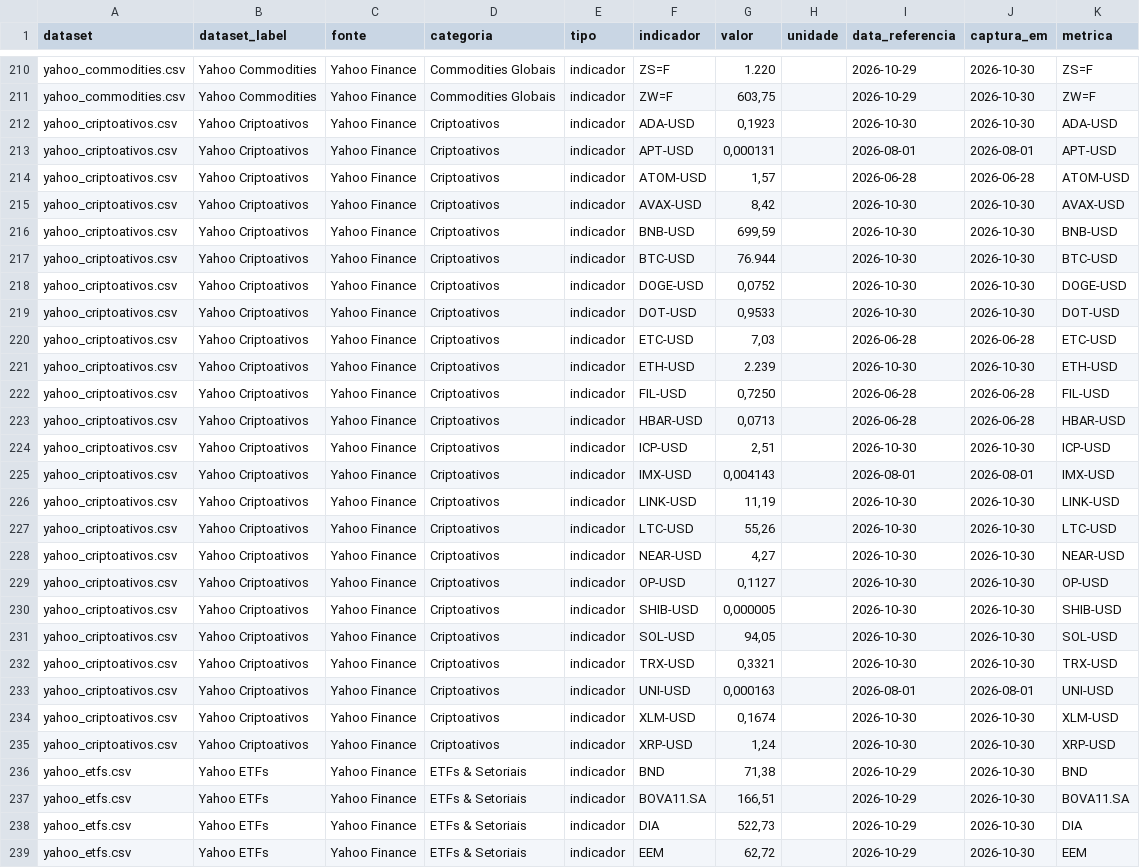
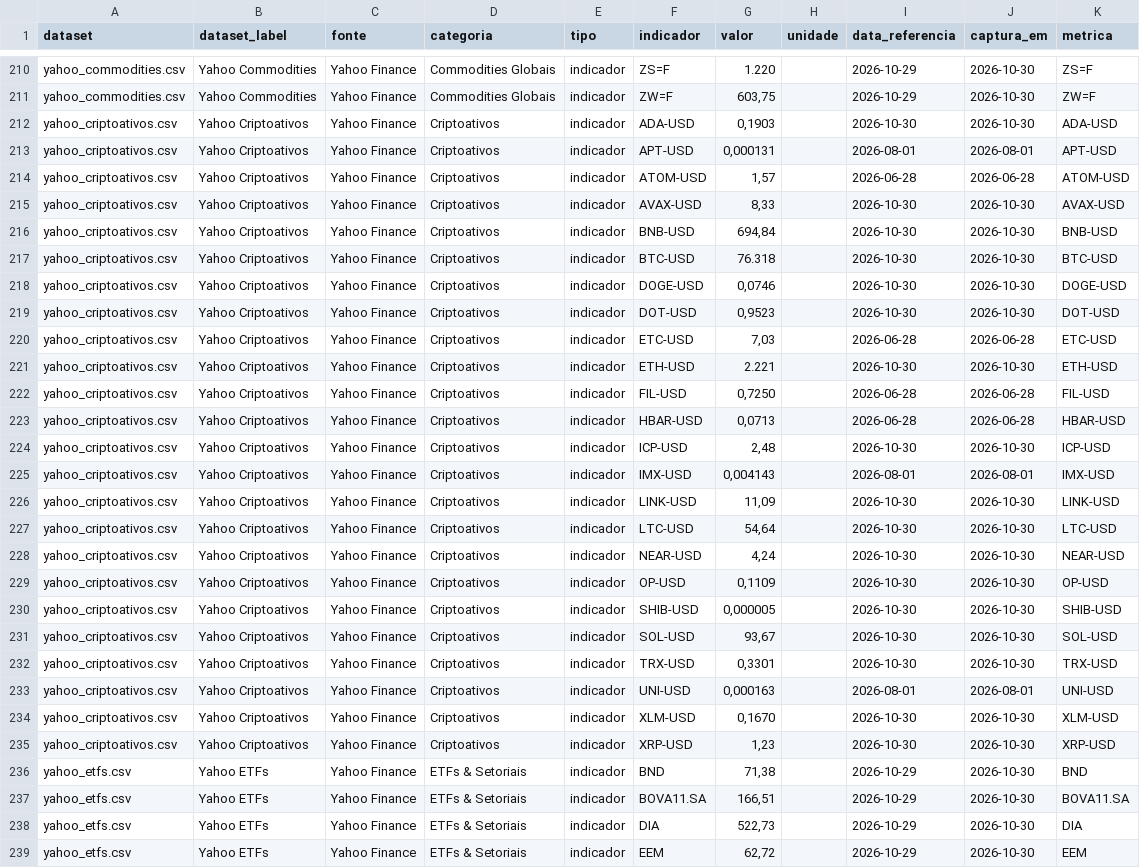
Before and after one commit to PulseDataLabs/PulseFlat, a CSV file: data/consolidated.csv, drawn as a sheet; only a part is shown, gaps mark what is left out; the diff covers the shown part only.

```diff
--- a/data/consolidated.csv
+++ b/data/consolidated.csv
@@ -211,26 +211,26 @@ yahoo_commodities.csv,Yahoo Commodities,Yahoo Finance,Commodities Globais,indica
 yahoo_commodities.csv,Yahoo Commodities,Yahoo Finance,Commodities Globais,indicador,ZW=F,"603,75",,2026-10-29,2026-10-30,ZW=F
-yahoo_criptoativos.csv,Yahoo Criptoativos,Yahoo Finance,Criptoativos,indicador,ADA-USD,"0,1923",,2026-10-30,2026-10-30,ADA-USD
+yahoo_criptoativos.csv,Yahoo Criptoativos,Yahoo Finance,Criptoativos,indicador,ADA-USD,"0,1903",,2026-10-30,2026-10-30,ADA-USD
 yahoo_criptoativos.csv,Yahoo Criptoativos,Yahoo Finance,Criptoativos,indicador,APT-USD,"0,000131",,2026-08-01,2026-08-01,APT-USD
 yahoo_criptoativos.csv,Yahoo Criptoativos,Yahoo Finance,Criptoativos,indicador,ATOM-USD,"1,57",,2026-06-28,2026-06-28,ATOM-USD
-yahoo_criptoativos.csv,Yahoo Criptoativos,Yahoo Finance,Criptoativos,indicador,AVAX-USD,"8,42",,2026-10-30,2026-10-30,AVAX-USD
-yahoo_criptoativos.csv,Yahoo Criptoativos,Yahoo Finance,Criptoativos,indicador,BNB-USD,"699,59",,2026-10-30,2026-10-30,BNB-USD
-yahoo_criptoativos.csv,Yahoo Criptoativos,Yahoo Finance,Criptoativos,indicador,BTC-USD,76.944,,2026-10-30,2026-10-30,BTC-USD
-yahoo_criptoativos.csv,Yahoo Criptoativos,Yahoo Finance,Criptoativos,indicador,DOGE-USD,"0,0752",,2026-10-30,2026-10-30,DOGE-USD
-yahoo_criptoativos.csv,Yahoo Criptoativos,Yahoo Finance,Criptoativos,indicador,DOT-USD,"0,9533",,2026-10-30,2026-10-30,DOT-USD
+yahoo_criptoativos.csv,Yahoo Criptoativos,Yahoo Finance,Criptoativos,indicador,AVAX-USD,"8,33",,2026-10-30,2026-10-30,AVAX-USD
+yahoo_criptoativos.csv,Yahoo Criptoativos,Yahoo Finance,Criptoativos,indicador,BNB-USD,"694,84",,2026-10-30,2026-10-30,BNB-USD
+yahoo_criptoativos.csv,Yahoo Criptoativos,Yahoo Finance,Criptoativos,indicador,BTC-USD,76.318,,2026-10-30,2026-10-30,BTC-USD
+yahoo_criptoativos.csv,Yahoo Criptoativos,Yahoo Finance,Criptoativos,indicador,DOGE-USD,"0,0746",,2026-10-30,2026-10-30,DOGE-USD
+yahoo_criptoativos.csv,Yahoo Criptoativos,Yahoo Finance,Criptoativos,indicador,DOT-USD,"0,9523",,2026-10-30,2026-10-30,DOT-USD
 yahoo_criptoativos.csv,Yahoo Criptoativos,Yahoo Finance,Criptoativos,indicador,ETC-USD,"7,03",,2026-06-28,2026-06-28,ETC-USD
-yahoo_criptoativos.csv,Yahoo Criptoativos,Yahoo Finance,Criptoativos,indicador,ETH-USD,2.239,,2026-10-30,2026-10-30,ETH-USD
+yahoo_criptoativos.csv,Yahoo Criptoativos,Yahoo Finance,Criptoativos,indicador,ETH-USD,2.221,,2026-10-30,2026-10-30,ETH-USD
 yahoo_criptoativos.csv,Yahoo Criptoativos,Yahoo Finance,Criptoativos,indicador,FIL-USD,"0,7250",,2026-06-28,2026-06-28,FIL-USD
 yahoo_criptoativos.csv,Yahoo Criptoativos,Yahoo Finance,Criptoativos,indicador,HBAR-USD,"0,0713",,2026-06-28,2026-06-28,HBAR-USD
-yahoo_criptoativos.csv,Yahoo Criptoativos,Yahoo Finance,Criptoativos,indicador,ICP-USD,"2,51",,2026-10-30,2026-10-30,ICP-USD
+yahoo_criptoativos.csv,Yahoo Criptoativos,Yahoo Finance,Criptoativos,indicador,ICP-USD,"2,48",,2026-10-30,2026-10-30,ICP-USD
 yahoo_criptoativos.csv,Yahoo Criptoativos,Yahoo Finance,Criptoativos,indicador,IMX-USD,"0,004143",,2026-08-01,2026-08-01,IMX-USD
-yahoo_criptoativos.csv,Yahoo Criptoativos,Yahoo Finance,Criptoativos,indicador,LINK-USD,"11,19",,2026-10-30,2026-10-30,LINK-USD
-yahoo_criptoativos.csv,Yahoo Criptoativos,Yahoo Finance,Criptoativos,indicador,LTC-USD,"55,26",,2026-10-30,2026-10-30,LTC-USD
-yahoo_criptoativos.csv,Yahoo Criptoativos,Yahoo Finance,Criptoativos,indicador,NEAR-USD,"4,27",,2026-10-30,2026-10-30,NEAR-USD
-yahoo_criptoativos.csv,Yahoo Criptoativos,Yahoo Finance,Criptoativos,indicador,OP-USD,"0,1127",,2026-10-30,2026-10-30,OP-USD
+yahoo_criptoativos.csv,Yahoo Criptoativos,Yahoo Finance,Criptoativos,indicador,LINK-USD,"11,09",,2026-10-30,2026-10-30,LINK-USD
+yahoo_criptoativos.csv,Yahoo Criptoativos,Yahoo Finance,Criptoativos,indicador,LTC-USD,"54,64",,2026-10-30,2026-10-30,LTC-USD
+yahoo_criptoativos.csv,Yahoo Criptoativos,Yahoo Finance,Criptoativos,indicador,NEAR-USD,"4,24",,2026-10-30,2026-10-30,NEAR-USD
+yahoo_criptoativos.csv,Yahoo Criptoativos,Yahoo Finance,Criptoativos,indicador,OP-USD,"0,1109",,2026-10-30,2026-10-30,OP-USD
 yahoo_criptoativos.csv,Yahoo Criptoativos,Yahoo Finance,Criptoativos,indicador,SHIB-USD,"0,000005",,2026-10-30,2026-10-30,SHIB-USD
-yahoo_criptoativos.csv,Yahoo Criptoativos,Yahoo Finance,Criptoativos,indicador,SOL-USD,"94,05",,2026-10-30,2026-10-30,SOL-USD
-yahoo_criptoativos.csv,Yahoo Criptoativos,Yahoo Finance,Criptoativos,indicador,TRX-USD,"0,3321",,2026-10-30,2026-10-30,TRX-USD
+yahoo_criptoativos.csv,Yahoo Criptoativos,Yahoo Finance,Criptoativos,indicador,SOL-USD,"93,67",,2026-10-30,2026-10-30,SOL-USD
+yahoo_criptoativos.csv,Yahoo Criptoativos,Yahoo Finance,Criptoativos,indicador,TRX-USD,"0,3301",,2026-10-30,2026-10-30,TRX-USD
 yahoo_criptoativos.csv,Yahoo Criptoativos,Yahoo Finance,Criptoativos,indicador,UNI-USD,"0,000163",,2026-08-01,2026-08-01,UNI-USD
-yahoo_criptoativos.csv,Yahoo Criptoativos,Yahoo Finance,Criptoativos,indicador,XLM-USD,"0,1674",,2026-10-30,2026-10-30,XLM-USD
-yahoo_criptoativos.csv,Yahoo Criptoativos,Yahoo Finance,Criptoativos,indicador,XRP-USD,"1,24",,2026-10-30,2026-10-30,XRP-USD
+yahoo_criptoativos.csv,Yahoo Criptoativos,Yahoo Finance,Criptoativos,indicador,XLM-USD,"0,1670",,2026-10-30,2026-10-30,XLM-USD
+yahoo_criptoativos.csv,Yahoo Criptoativos,Yahoo Finance,Criptoativos,indicador,XRP-USD,"1,23",,2026-10-30,2026-10-30,XRP-USD
 yahoo_etfs.csv,Yahoo ETFs,Yahoo Finance,ETFs & Setoriais,indicador,BND,"71,38",,2026-10-29,2026-10-30,BND
```
Also changed, not shown: 15 edited cells elsewhere in this file, data/yahoo_cambio_moedas.csv, 57 other files.
